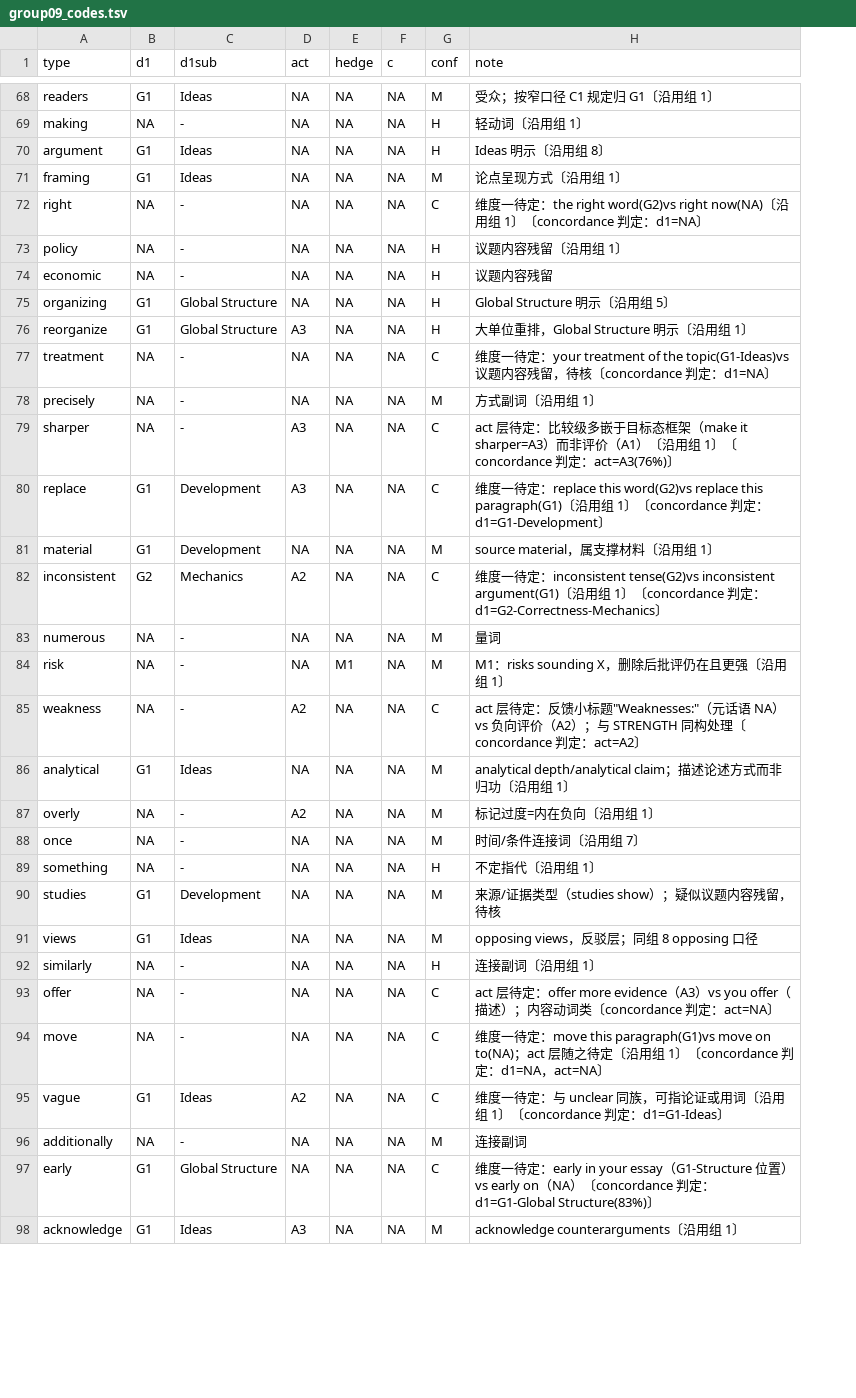
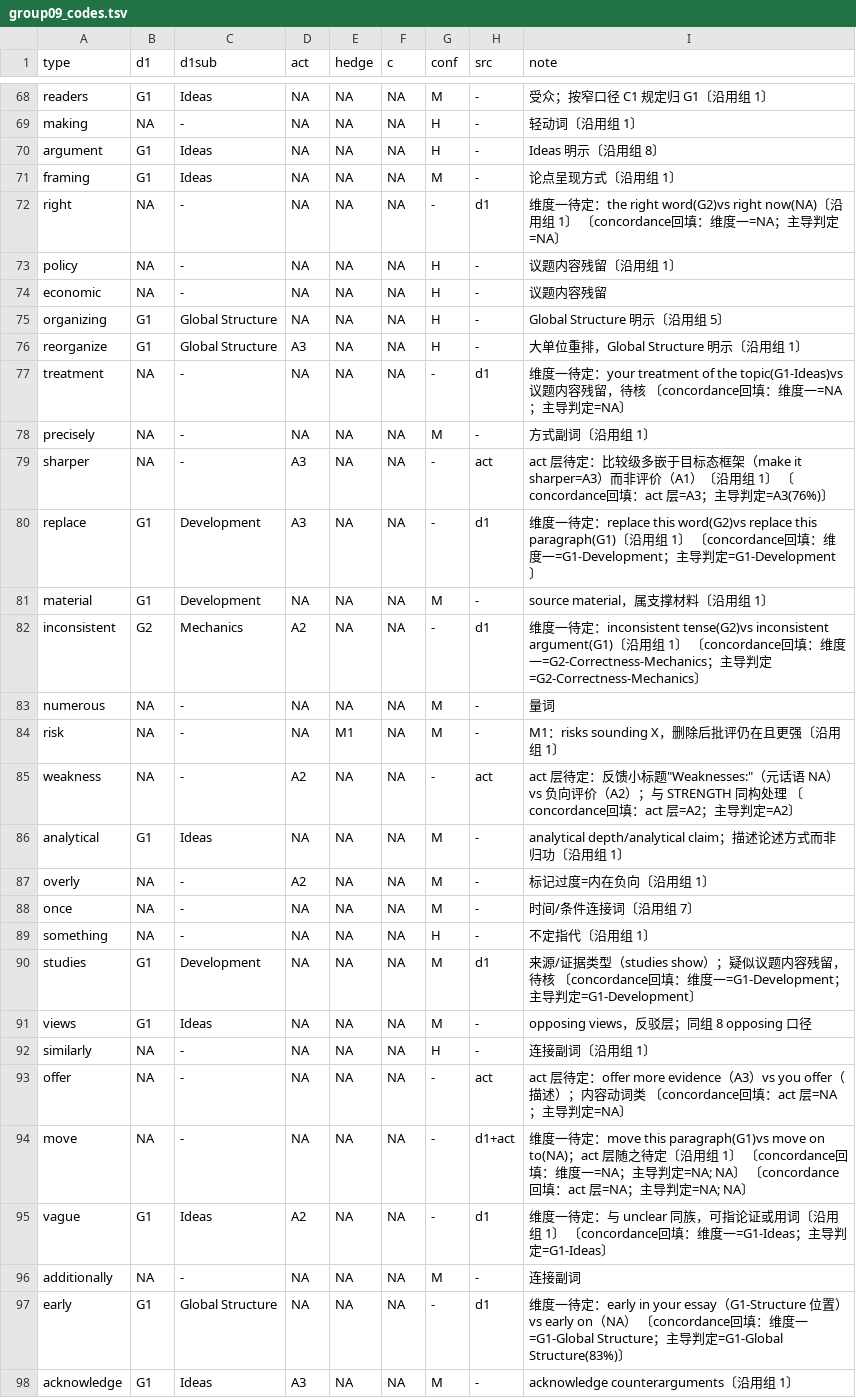
Before and after one commit to hayessun14/nativespeakerism, a TSV file: coding/group09_codes.tsv, drawn as a sheet; only a part is shown, gaps mark what is left out; addresses are those after the commit; the diff covers the shown part only; the diff names each change by its address in the sheet, - before the commit and + after, or states it on an @@ line.

```diff
--- a/coding/group09_codes.tsv
+++ b/coding/group09_codes.tsv
+column H (src), rows 68-98: - | - | - | - | d1 | - | - | - | - | d1 | - | act | d1 | - | d1 | - | - | act | - | - | - | - | d1 | - | - | act | d1+act | d1 | - | d1 | -
-G72 (conf): C
+G72 (conf): -
-I72 (note): …1〕〔concordance 判定：d1=NA〕
+I72 (note): …1〕 〔concordance回填：维度一=NA；主导判定=NA〕
-G77 (conf): C
+G77 (conf): -
-I77 (note): …待核〔concordance 判定：d1=NA〕
+I77 (note): …待核 〔concordance回填：维度一=NA；主导判定=NA〕
-G79:G80 (conf): C
+G79:G80 (conf): -
-I79 (note): …组 1〕〔concordance 判定：act=A3(76%)〕
+I79 (note): …组 1〕 〔concordance回填：act 层=A3；主导判定=A3(76%)〕
-I80 (note): …1〕〔concordance 判定：d1=G1-Development〕
+I80 (note): …1〕 〔concordance回填：维度一=G1-Development；主导判定=G1-Development〕
-G82 (conf): C
+G82 (conf): -
-I82 (note): …1〕〔concordance 判定：d1=G2-Correctness-Mechanics〕
+I82 (note): …1〕 〔concordance回填：维度一=G2-Correctness-Mechanics；主导判定=G2-Correctness-Mechanics〕
-G85 (conf): C
+G85 (conf): -
-I85 (note): …同构处理〔concordance 判定：act=A2〕
+I85 (note): …同构处理 〔concordance回填：act 层=A2；主导判定=A2〕
-I90 (note): …留，待核
+I90 (note): …留，待核 〔concordance回填：维度一=G1-Development；主导判定=G1-Development〕
-G93:G95 (conf): C
+G93:G95 (conf): -
-I93 (note): …容动词类〔concordance 判定：act=NA〕
+I93 (note): …容动词类 〔concordance回填：act 层=NA；主导判定=NA〕
-I94 (note): …1〕〔concordance 判定：d1=NA，act=NA〕
+I94 (note): …1〕 〔concordance回填：维度一=NA；主导判定=NA; NA〕 〔concordance回填：act 层=NA；主导判定=NA; NA〕
-I95 (note): …组 1〕〔concordance 判定：d1=G1-Ideas〕
+I95 (note): …组 1〕 〔concordance回填：维度一=G1-Ideas；主导判定=G1-Ideas〕
-G97 (conf): C
+G97 (conf): -
-I97 (note): …NA）〔concordance 判定：d1=G1-Global Structure(83%)〕
+I97 (note): …NA） 〔concordance回填：维度一=G1-Global Structure；主导判定=G1-Global Structure(83%)〕
```
Also changed, not shown: 57 edited cells elsewhere in this file, coding/group01_codes.tsv, coding/group02_codes.tsv, 39 other files.
